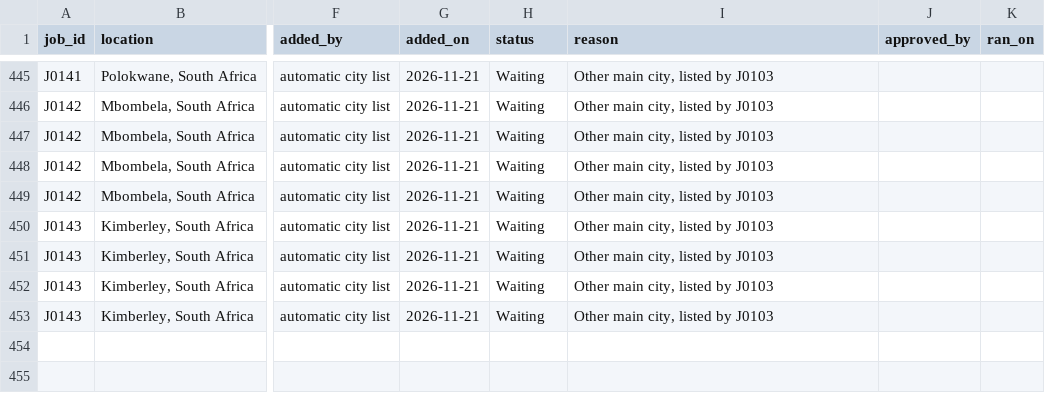
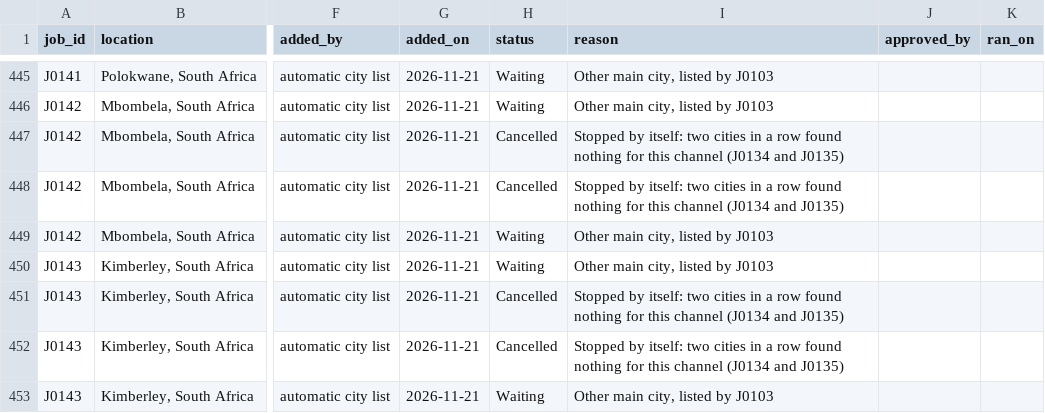
Before and after one commit to amodhsharma/diablo-outreach-v2, a CSV file: research/queue.csv, drawn as a sheet; only a part is shown, gaps mark what is left out; the diff covers the shown part only; the diff names each change by its address in the sheet, - before the commit and + after, or states it on an @@ line.

```diff
--- a/research/queue.csv
+++ b/research/queue.csv
-H447:H448 (status): Waiting
+H447:H448 (status): Cancelled
-I447:I448 (reason): Other main city, listed by J0103
+I447:I448 (reason): Stopped by itself: two cities in a row found nothing for this channel (J0134 and J0135)
-H451:H452 (status): Waiting
+H451:H452 (status): Cancelled
-I451:I452 (reason): Other main city, listed by J0103
+I451:I452 (reason): Stopped by itself: two cities in a row found nothing for this channel (J0134 and J0135)
```
Also changed, not shown: 40 edited cells elsewhere in this file, 3 other files.
